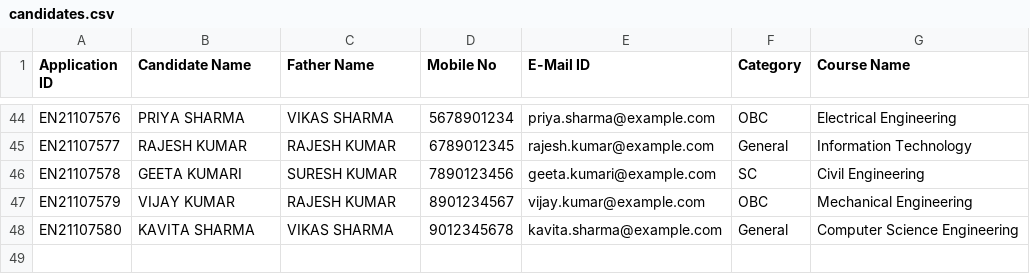
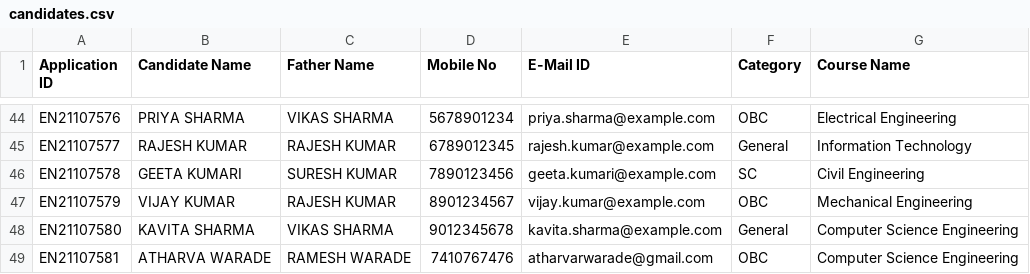
Before and after one commit to Atharvawarade/hms_main, a CSV file: UploadedData/candidates.csv, drawn as a sheet; only a part is shown, gaps mark what is left out.

```diff
--- a/UploadedData/candidates.csv
+++ b/UploadedData/candidates.csv
@@ -48 +48,2 @@ EN21107579,VIJAY KUMAR,RAJESH KUMAR,8901234567,vijay.kumar@example.com,OBC,Mecha
 EN21107580,KAVITA SHARMA,VIKAS SHARMA,9012345678,kavita.sharma@example.com,General,Computer Science Engineering
+EN21107581,ATHARVA WARADE,RAMESH WARADE,7410767476,atharvarwarade@gmail.com,OBC,Computer Science Engineering
```
Also changed, not shown: 11 other files.
